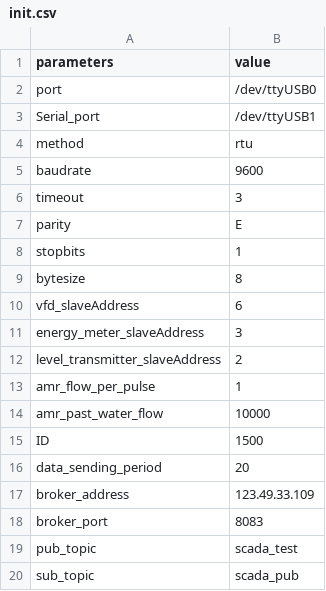
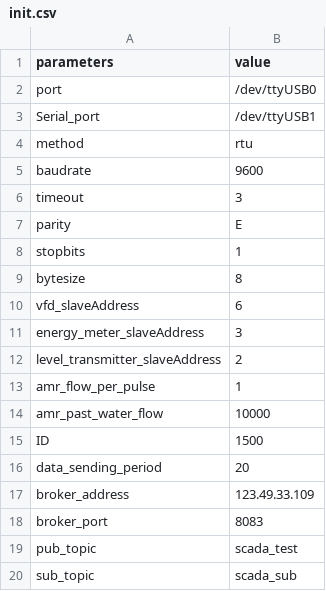
Before and after one commit to aurxine/Modbus, a CSV file: init.csv, drawn as a sheet.

```diff
--- a/init.csv
+++ b/init.csv
@@ -19,2 +19,2 @@ broker_port,8083
 pub_topic,scada_test
-sub_topic,scada_pub
+sub_topic,scada_sub
```
Also changed, not shown: 1 other file.
